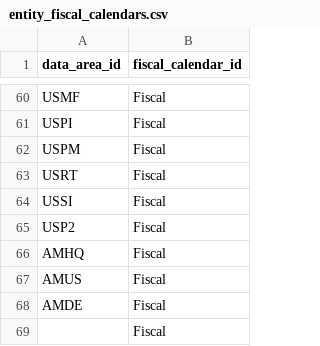
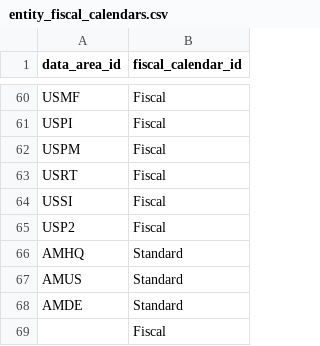
Before and after one commit to grynn-in/konsolidat, a CSV file: dbt_project/seeds/entity_fiscal_calendars.csv, drawn as a sheet; only a part is shown, gaps mark what is left out.

```diff
--- a/dbt_project/seeds/entity_fiscal_calendars.csv
+++ b/dbt_project/seeds/entity_fiscal_calendars.csv
@@ -65,5 +65,5 @@ USSI,Fiscal
 USP2,Fiscal
-AMHQ,Fiscal
-AMUS,Fiscal
-AMDE,Fiscal
+AMHQ,Standard
+AMUS,Standard
+AMDE,Standard
 ,Fiscal
```
